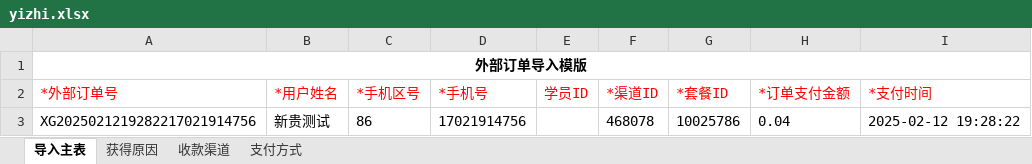
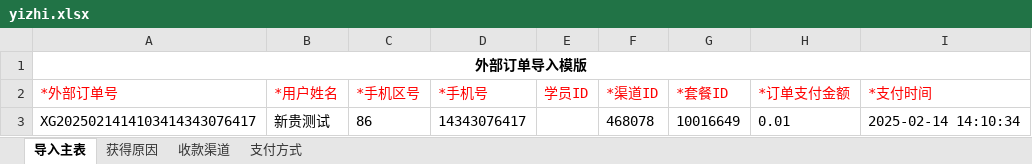
Before and after one commit to tanxingui/hltn_demo, an Excel workbook: API/CreateData/yizhi.xlsx, sheet 导入主表, drawn as a sheet; only a part is shown; values as stored, in another font and other column widths than the file's, no borders; the diff names each change by its address in the sheet, - before the commit and + after, or states it on an @@ line.

```diff
--- a/API/CreateData/yizhi.xlsx (sheet 导入主表)
+++ b/API/CreateData/yizhi.xlsx (sheet 导入主表)
-A3 (*外部订单号): XG2025021219282217021914756
+A3 (*外部订单号): XG2025021414103414343076417
-D3 (*手机号): 17021914756
+D3 (*手机号): 14343076417
-G3 (*套餐ID): 10025786
+G3 (*套餐ID): 10016649
-H3 (*订单支付金额): 0.04
+H3 (*订单支付金额): 0.01
-I3 (*支付时间): 2025-02-12 19:28:22
+I3 (*支付时间): 2025-02-14 14:10:34
```
Also changed, not shown: 1 other file.
